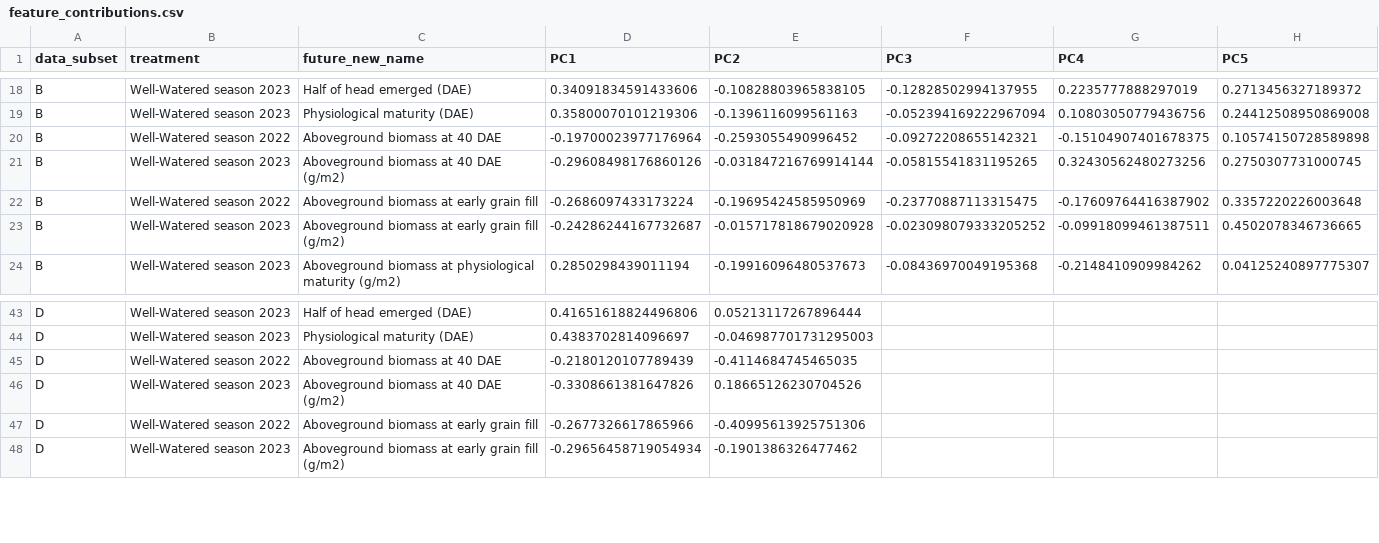
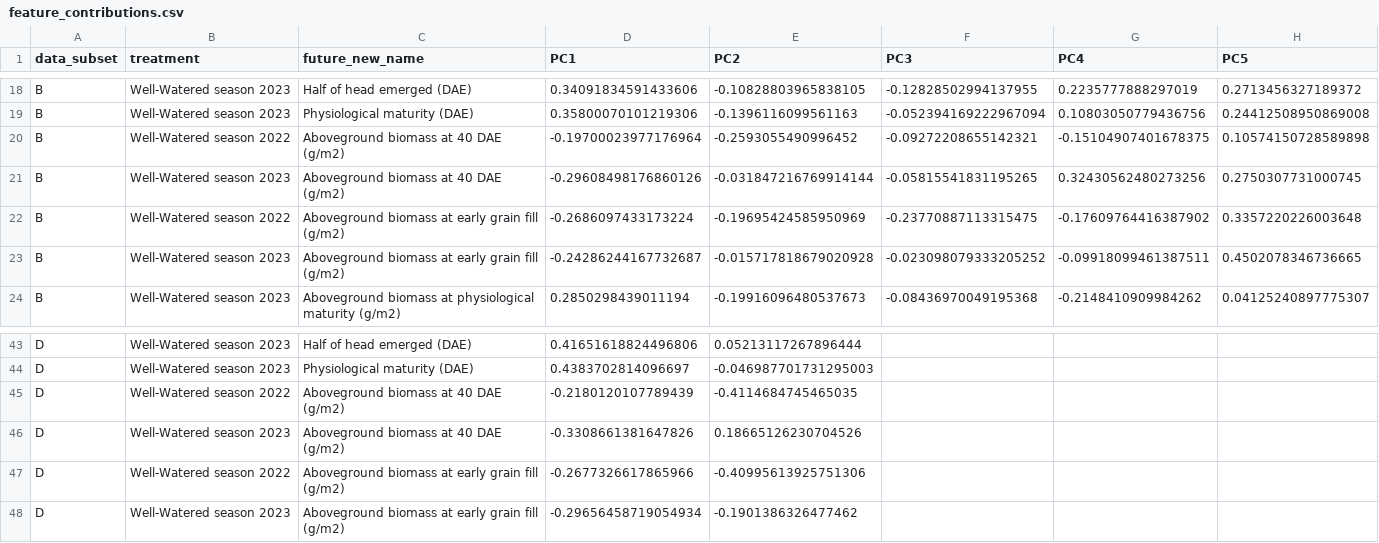
Before and after one commit to DS4Ag/Wheat_model_calibration, a CSV file: output/clustering/feature_contributions.csv, drawn as a sheet; only a part is shown, gaps mark what is left out.

Commit message:
Future contributions

```diff
--- a/output/clustering/feature_contributions.csv
+++ b/output/clustering/feature_contributions.csv
@@ -19,5 +19,5 @@ B,Well-Watered season 2023,Half of head emerged (DAE),0.34091834591433606,-0.108
 B,Well-Watered season 2023,Physiological maturity (DAE),0.35800070101219306,-0.1396116099561163,-0.052394169222967094,0.10803050779436756,0.24412508950869008
-B,Well-Watered season 2022,Aboveground biomass at 40 DAE,-0.19700023977176964,-0.2593055490996452,-0.09272208655142321,-0.15104907401678375,0.10574150728589898
+B,Well-Watered season 2022,Aboveground biomass at 40 DAE (g/m2),-0.19700023977176964,-0.2593055490996452,-0.09272208655142321,-0.15104907401678375,0.10574150728589898
 B,Well-Watered season 2023,Aboveground biomass at 40 DAE (g/m2),-0.29608498176860126,-0.031847216769914144,-0.05815541831195265,0.32430562480273256,0.2750307731000745
-B,Well-Watered season 2022,Aboveground biomass at early grain fill,-0.2686097433173224,-0.19695424585950969,-0.23770887113315475,-0.17609764416387902,0.3357220226003648
+B,Well-Watered season 2022,Aboveground biomass at early grain fill (g/m2),-0.2686097433173224,-0.19695424585950969,-0.23770887113315475,-0.17609764416387902,0.3357220226003648
 B,Well-Watered season 2023,Aboveground biomass at early grain fill (g/m2),-0.24286244167732687,-0.015717818679020928,-0.023098079333205252,-0.09918099461387511,0.4502078346736665
@@ -44,5 +44,5 @@ D,Well-Watered season 2023,Half of head emerged (DAE),0.41651618824496806,0.0521
 D,Well-Watered season 2023,Physiological maturity (DAE),0.4383702814096697,-0.046987701731295003,,,
-D,Well-Watered season 2022,Aboveground biomass at 40 DAE,-0.2180120107789439,-0.4114684745465035,,,
+D,Well-Watered season 2022,Aboveground biomass at 40 DAE (g/m2),-0.2180120107789439,-0.4114684745465035,,,
 D,Well-Watered season 2023,Aboveground biomass at 40 DAE (g/m2),-0.3308661381647826,0.18665126230704526,,,
-D,Well-Watered season 2022,Aboveground biomass at early grain fill,-0.2677326617865966,-0.40995613925751306,,,
+D,Well-Watered season 2022,Aboveground biomass at early grain fill (g/m2),-0.2677326617865966,-0.40995613925751306,,,
 D,Well-Watered season 2023,Aboveground biomass at early grain fill (g/m2),-0.29656458719054934,-0.1901386326477462,,,
```
Also changed, not shown: 4 other files.
